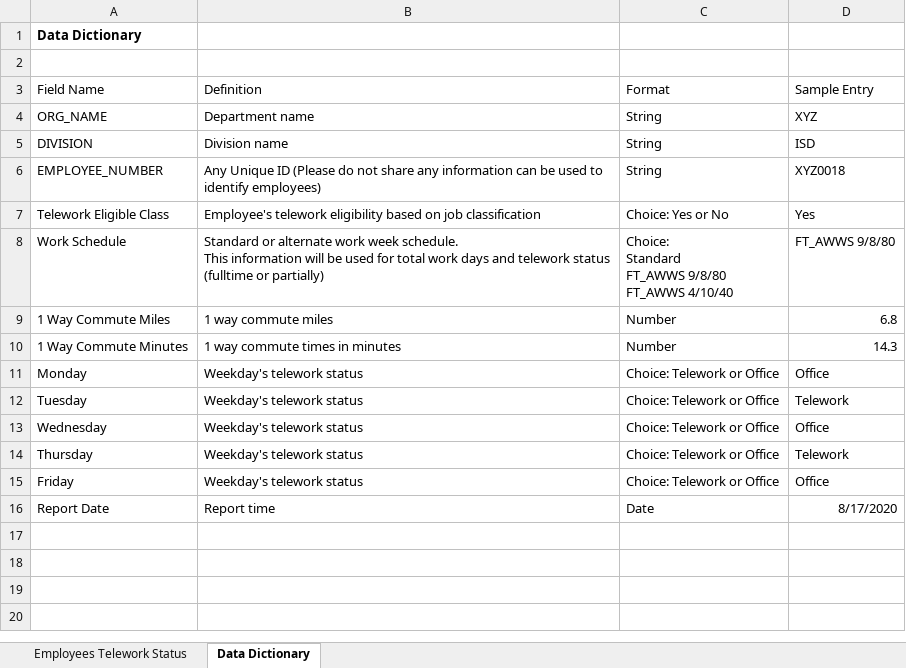
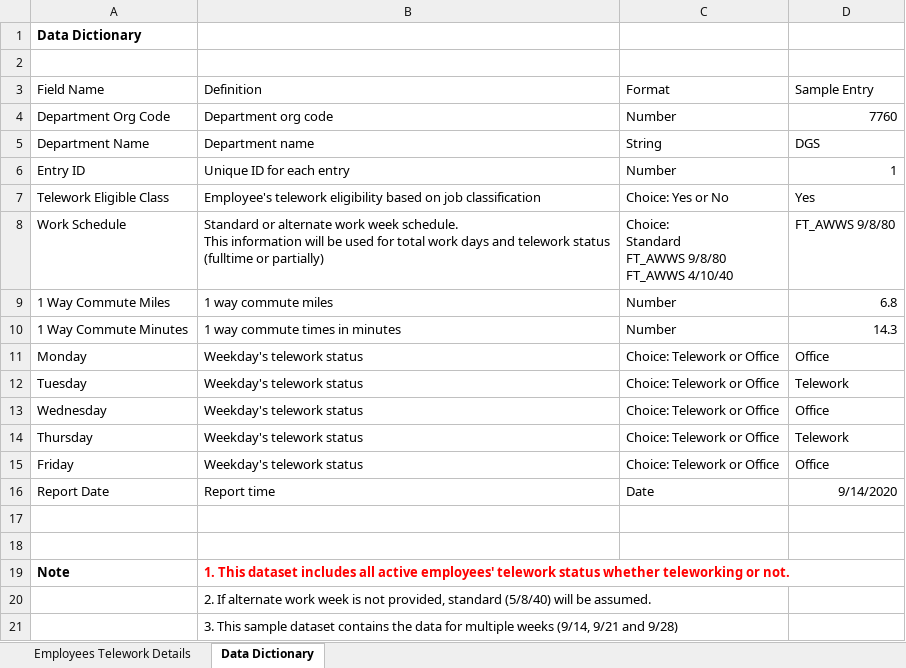
Before and after one commit to cadgs/telework, an Excel workbook: Template/Employees Telework Details.xlsx, sheet Data Dictionary, drawn as a sheet; values as stored, in another font and other column widths than the file's, no borders; conditional formats and table styles not drawn; removed rows and columns are numbered as before the commit, all else as after; the diff names each change by its address in the sheet, - before the commit and + after, or states it on an @@ line.

Commit message:
All employees telework status details - updated
Updated layout to simplify the data collection process

```diff
--- a/Template/Employees Telework Details.xlsx (sheet Data Dictionary)
+++ b/Template/Employees Telework Details.xlsx (sheet Data Dictionary)
-sheet tab: Employees Telework Status
+sheet tab: Employees Telework Details
+row 4: Department Org Code | Department org code | Number | 7760
-A5: ORG_NAME
+A5: Department Name
-D5: XYZ
+D5: DGS
-row 5: DIVISION | Division name | String | ISD
-row 6: EMPLOYEE_NUMBER | Any Unique ID (Please do not share any information can be used to identify employees) | String | XYZ0018
+row 6: Entry ID | Unique ID for each entry | Number | 1
-D16: 8/17/2020
+D16: 9/14/2020
+row 17: (empty)
+row 18: (empty)
+row 19: Note | 1. This dataset includes all active employees' telework status whether teleworking or not.
+row 20:  | 2. If alternate work week is not provided, standard (5/8/40) will be assumed.
+row 21:  | 3. This sample dataset contains the data for multiple weeks (9/14, 9/21 and 9/28)
```
Also changed, not shown: sheet Employees Telework Details, hidden cells.
